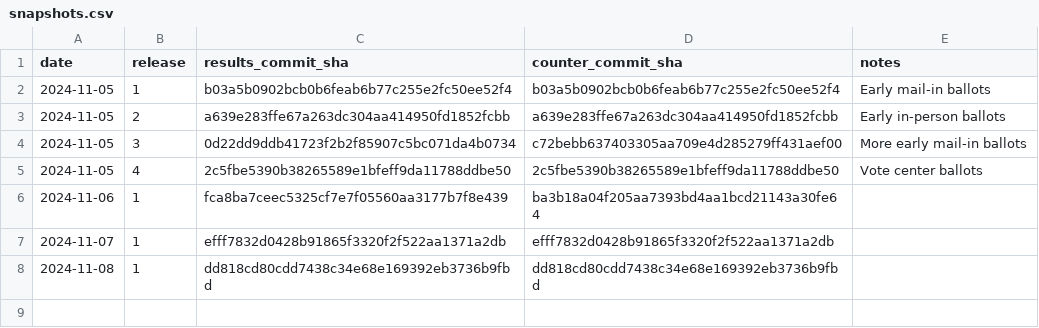
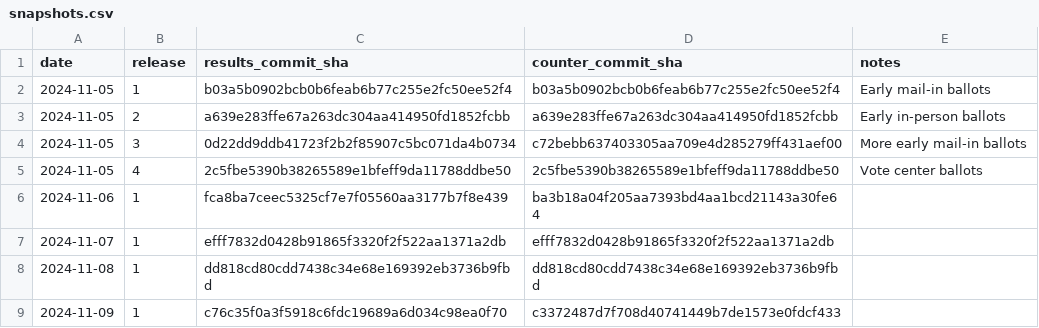
Before and after one commit to rdmurphy/scrape-la-county-election-results-2024, a CSV file: general/snapshots.csv, drawn as a sheet.

```diff
--- a/general/snapshots.csv
+++ b/general/snapshots.csv
@@ -8 +8,2 @@ date,release,results_commit_sha,counter_commit_sha,notes
 2024-11-08,1,dd818cd80cdd7438c34e68e169392eb3736b9fbd,dd818cd80cdd7438c34e68e169392eb3736b9fbd,
+2024-11-09,1,c76c35f0a3f5918c6fdc19689a6d034c98ea0f70,c3372487d7f708d40741449b7de1573e0fdcf433,
```
Also changed, not shown: 3 other files.
